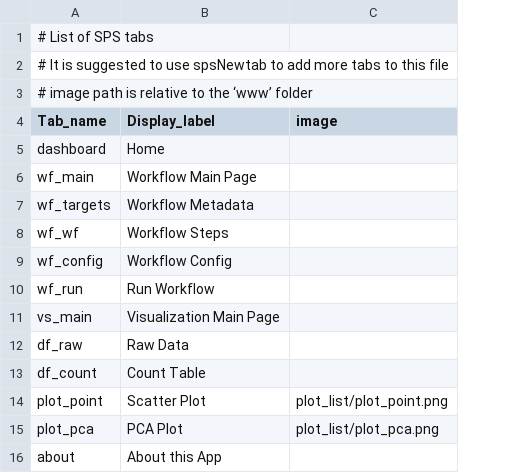
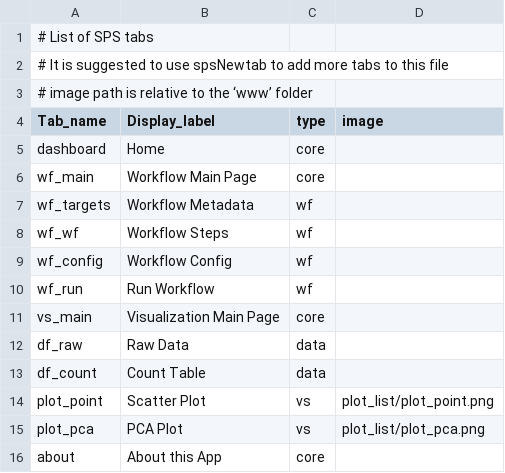
Before and after one commit to systemPipeR/systemPipeShiny, a CSV file: config/tabs.csv, drawn as a sheet; the diff names each change by its address in the sheet, - before the commit and + after, or states it on an @@ line.

```diff
--- a/config/tabs.csv
+++ b/config/tabs.csv
+column C (type), rows 5-16: core | core | wf | wf | wf | wf | core | data | data | vs | vs | core
```
Also changed, not shown: 9 other files.
